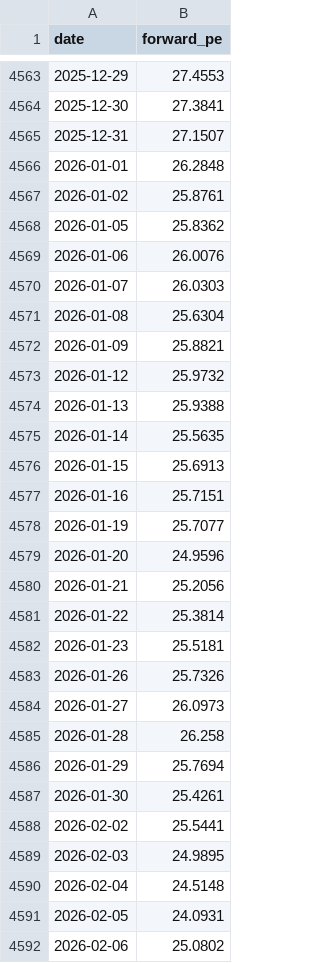
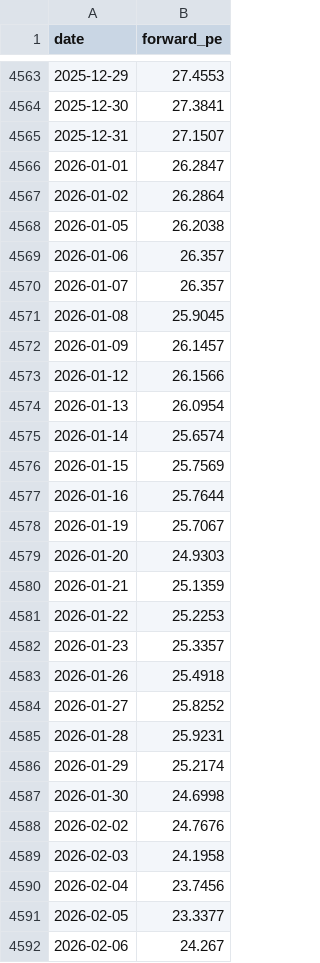
Before and after one commit to AlphaLabX1/forward-pe-viewer, a CSV file: data/20517_information_technology.csv, drawn as a sheet; only a part is shown, gaps mark what is left out; the diff covers the shown part only.

```diff
--- a/data/20517_information_technology.csv
+++ b/data/20517_information_technology.csv
@@ -4565,28 +4565,28 @@ date,forward_pe
 2025-12-31,27.1507
-2026-01-01,26.2848
-2026-01-02,25.8761
-2026-01-05,25.8362
-2026-01-06,26.0076
-2026-01-07,26.0303
-2026-01-08,25.6304
-2026-01-09,25.8821
-2026-01-12,25.9732
-2026-01-13,25.9388
-2026-01-14,25.5635
-2026-01-15,25.6913
-2026-01-16,25.7151
-2026-01-19,25.7077
-2026-01-20,24.9596
-2026-01-21,25.2056
-2026-01-22,25.3814
-2026-01-23,25.5181
-2026-01-26,25.7326
-2026-01-27,26.0973
-2026-01-28,26.258
-2026-01-29,25.7694
-2026-01-30,25.4261
-2026-02-02,25.5441
-2026-02-03,24.9895
-2026-02-04,24.5148
-2026-02-05,24.0931
-2026-02-06,25.0802
+2026-01-01,26.2847
+2026-01-02,26.2864
+2026-01-05,26.2038
+2026-01-06,26.357
+2026-01-07,26.357
+2026-01-08,25.9045
+2026-01-09,26.1457
+2026-01-12,26.1566
+2026-01-13,26.0954
+2026-01-14,25.6574
+2026-01-15,25.7569
+2026-01-16,25.7644
+2026-01-19,25.7067
+2026-01-20,24.9303
+2026-01-21,25.1359
+2026-01-22,25.2253
+2026-01-23,25.3357
+2026-01-26,25.4918
+2026-01-27,25.8252
+2026-01-28,25.9231
+2026-01-29,25.2174
+2026-01-30,24.6998
+2026-02-02,24.7676
+2026-02-03,24.1958
+2026-02-04,23.7456
+2026-02-05,23.3377
+2026-02-06,24.267
```
Also changed, not shown: 2 added rows and 50 edited cells elsewhere in this file, data/20518_communication_services.csv, data/20521_industrials.csv, 13 other files.
